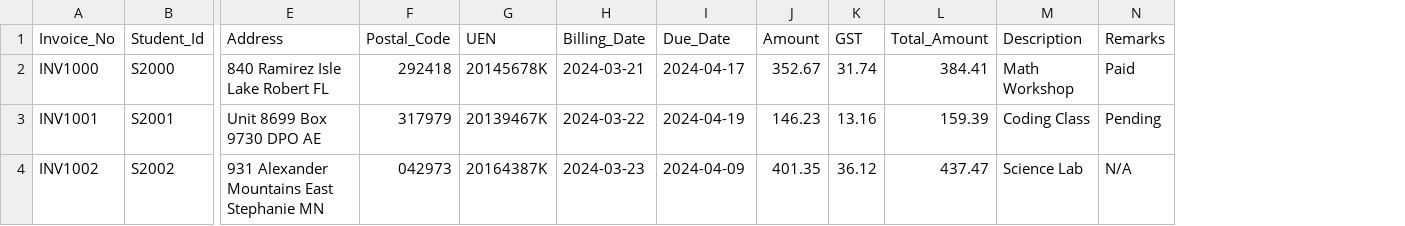
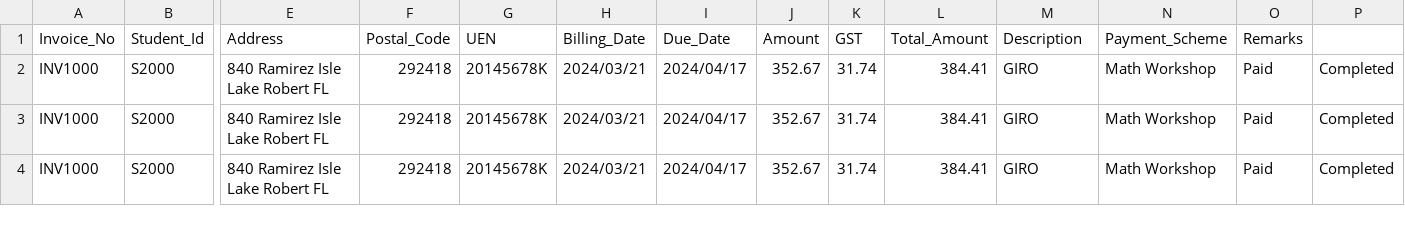
Before and after one commit to m1n7exe/pdf_generation_component_ceg, a CSV file: payments.csv, drawn as a sheet; only a part is shown, gaps mark what is left out; removed rows and columns are numbered as before the commit, all else as after; rows hold the shown columns only; the diff names each change by its address in the sheet, - before the commit and + after, or states it on an @@ line.

Commit message:
Data Mapping Complete, Added UI for Inputting Data
 latest invoice pdf is not generated, issue with calling the function from pdf_generation.py

```diff
--- a/payments.csv
+++ b/payments.csv
+column N (Payment_Scheme), row 2: Math Workshop
+column P, row 2: Completed
-H2 (Billing_Date): 2024-03-21
+H2 (Billing_Date): 2024/03/21
-I2 (Due_Date): 2024-04-17
+I2 (Due_Date): 2024/04/17
-M2 (Description): Math Workshop
+M2 (Description): GIRO
-row 3: INV1001 | S2001 | Unit 8699 Box 9730 DPO AE | 317979 | 20139467K | 2024-03-22 | 2024-04-19 | 146.23 | 13.16 | 159.39 | Coding Class | Pending
-row 4: INV1002 | S2002 | 931 Alexander Mountains East Stephanie MN | 042973 | 20164387K | 2024-03-23 | 2024-04-09 | 401.35 | 36.12 | 437.47 | Science Lab | N/A
+row 3: INV1000 | S2000 | 840 Ramirez Isle Lake Robert FL | 292418 | 20145678K | 2024/03/21 | 2024/04/17 | 352.67 | 31.74 | 384.41 | GIRO | Math Workshop | Paid | Completed
+row 4: INV1000 | S2000 | 840 Ramirez Isle Lake Robert FL | 292418 | 20145678K | 2024/03/21 | 2024/04/17 | 352.67 | 31.74 | 384.41 | GIRO | Math Workshop | Paid | Completed
```
Also changed, not shown: 5 other files.
